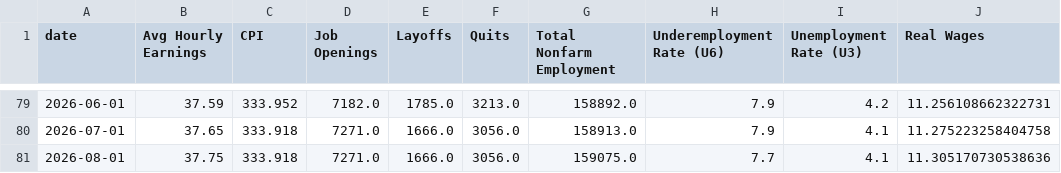
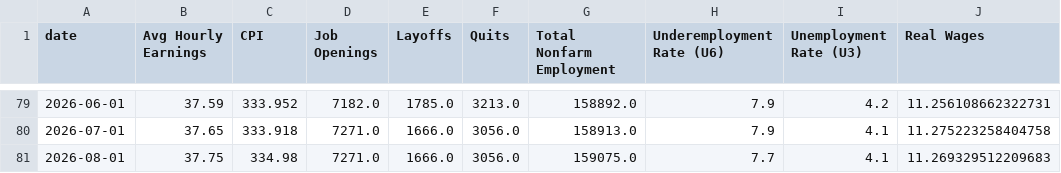
Before and after one commit to mrwizardmangit/ECON8320SemesterProject, a CSV file: labor_market_data.csv, drawn as a sheet; only a part is shown, gaps mark what is left out.

```diff
--- a/labor_market_data.csv
+++ b/labor_market_data.csv
@@ -80,2 +80,2 @@ date,Avg Hourly Earnings,CPI,Job Openings,Layoffs,Quits,Total Nonfarm Employment
 2026-07-01,37.65,333.918,7271.0,1666.0,3056.0,158913.0,7.9,4.1,11.275223258404758
-2026-08-01,37.75,333.918,7271.0,1666.0,3056.0,159075.0,7.7,4.1,11.305170730538636
+2026-08-01,37.75,334.98,7271.0,1666.0,3056.0,159075.0,7.7,4.1,11.269329512209683
```
